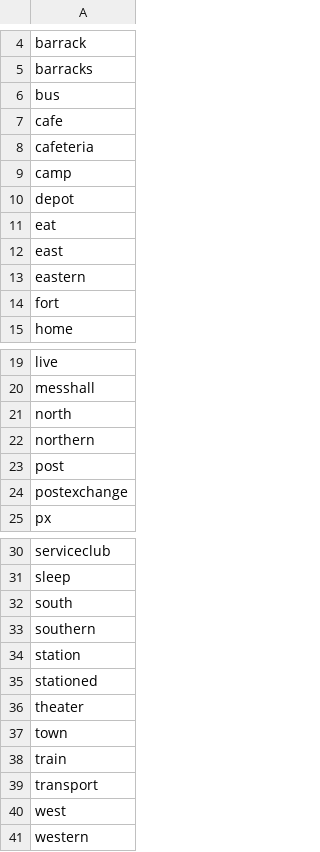
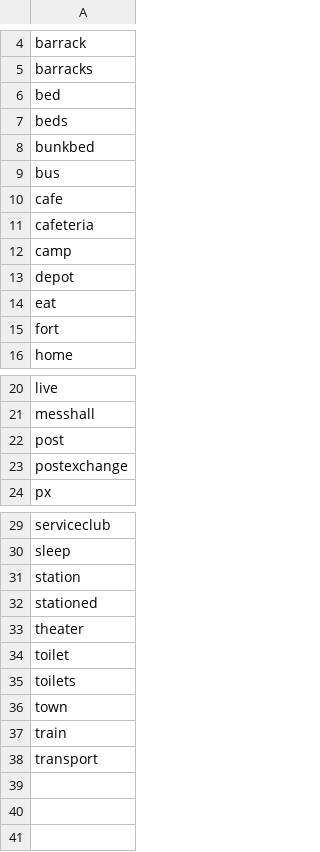
Before and after one commit to DSPG-Young-Scholars-Program/dspg2020amsoldier, a CSV file: data/dictionary/spatial_arrangement.csv, drawn as a sheet; only a part is shown, gaps mark what is left out; removed rows and columns are numbered as before the commit, all else as after; the diff names each change by its address in the sheet, - before the commit and + after, or states it on an @@ line.

Commit message:
edge lists and some rmds

```diff
--- a/data/dictionary/spatial_arrangement.csv
+++ b/data/dictionary/spatial_arrangement.csv
+row 6: bed
+row 7: beds
+row 8: bunkbed
-row 12: east
-row 13: eastern
-row 21: north
-row 22: northern
-row 32: south
-row 33: southern
+row 34: toilet
+row 35: toilets
-row 40: west
-row 41: western
```
Also changed, not shown: 15 other files.
